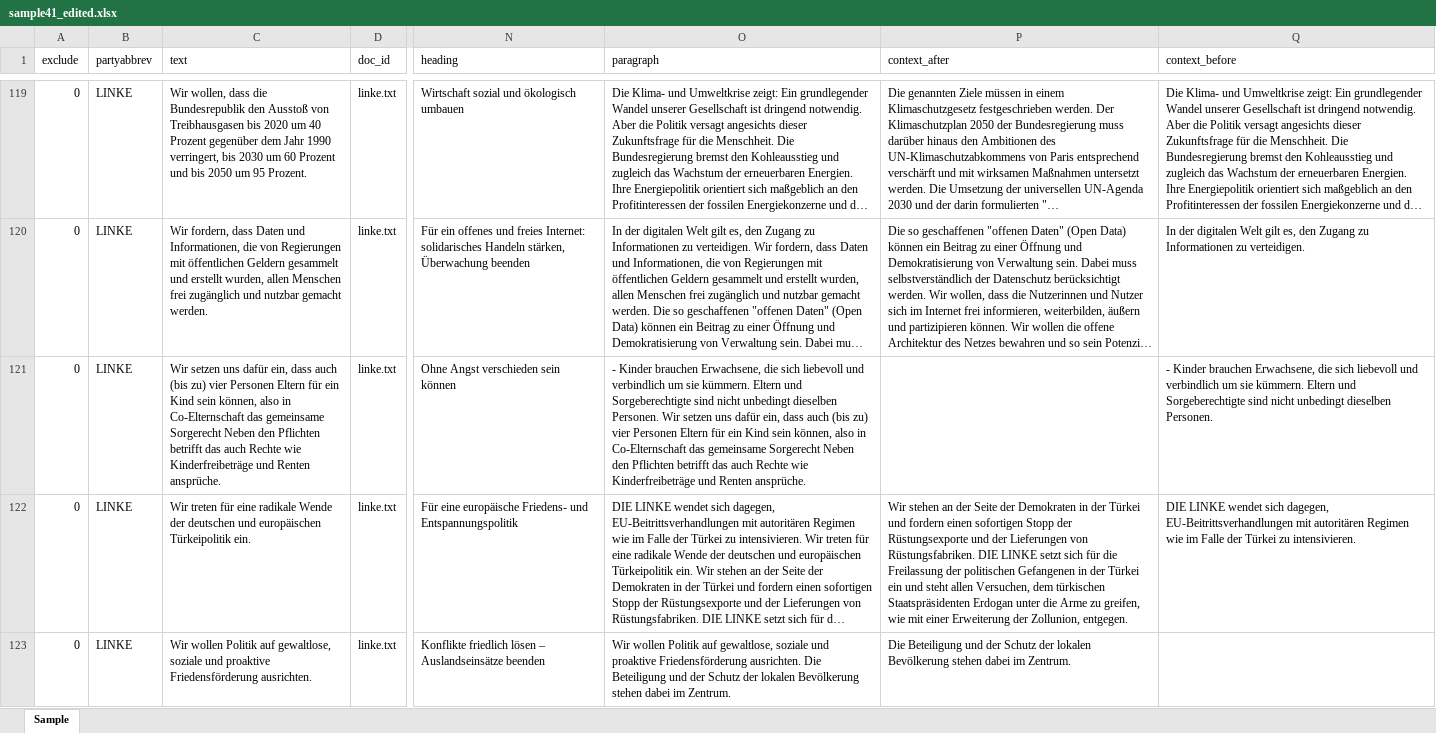
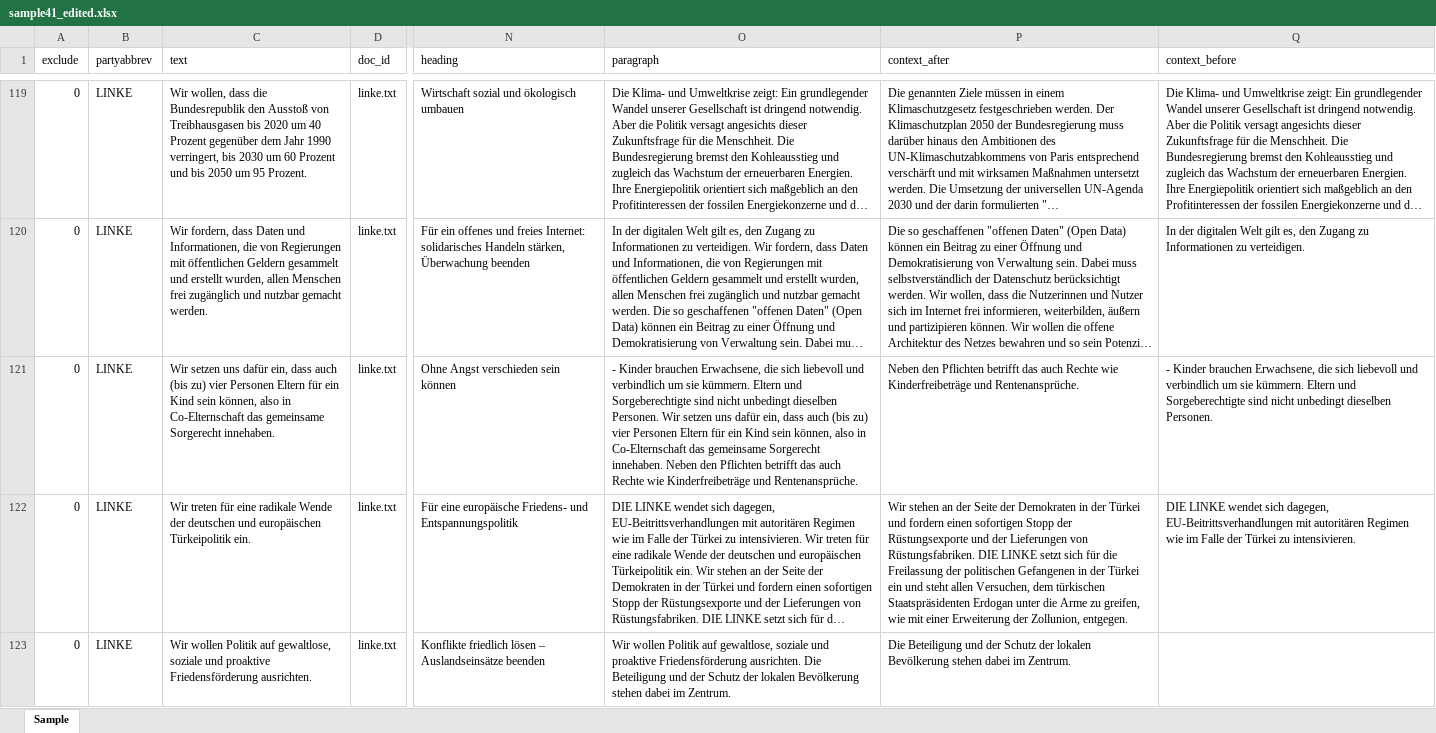
Before and after one commit to ManifestoProject/wahlprogrammquiz, an Excel workbook: wahlprogrammquiz/sample41_edited.xlsx, sheet Sample, drawn as a sheet; only a part is shown, gaps mark what is left out; long unchanged cells end in …; values as stored, in another font and other column widths than the file's, no borders; the diff names each change by its address in the sheet, - before the commit and + after, or states it on an @@ line.

Commit message:
adding sentence id / smaller changes to sentences

```diff
--- a/wahlprogrammquiz/sample41_edited.xlsx (sheet Sample)
+++ b/wahlprogrammquiz/sample41_edited.xlsx (sheet Sample)
-C121 (text): …gemeinsame Sorgerecht Neben den Pflichten betrifft das auch Rechte wie Kinderfreibeträge und Renten ansprüche.
+C121 (text): …gemeinsame Sorgerecht innehaben.
-O121 (paragraph): …gemeinsame Sorgerecht Neben den Pflichten betrifft das auch Rechte wie Kinderfreibeträge und Renten ansprüche.
+O121 (paragraph): …gemeinsame Sorgerecht innehaben. Neben den Pflichten betrifft das auch Rechte wie Kinderfreibeträge und Rentenansprüche.
-P121 (context_after): (empty)
+P121 (context_after): Neben den Pflichten betrifft das auch Rechte wie Kinderfreibeträge und Rentenansprüche.
```
Also changed, not shown: 3 other files.
